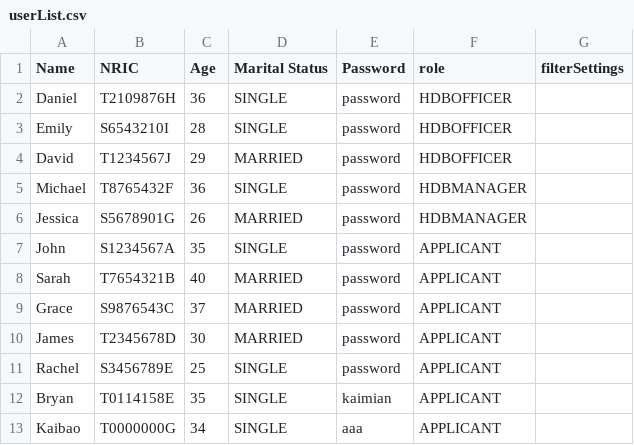
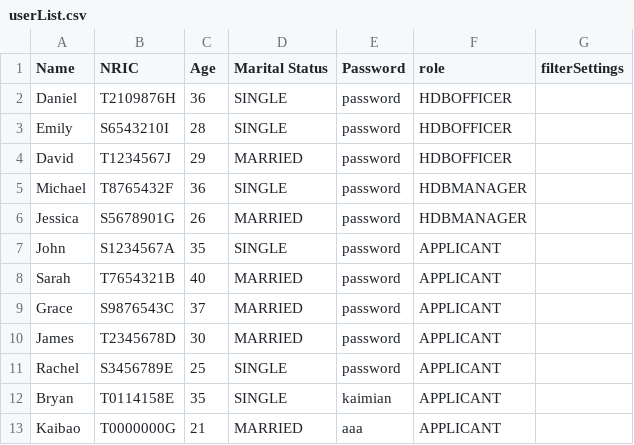
Before and after one commit to Zian00/SC2002-BTO, a CSV file: assets/userList.csv, drawn as a sheet.

```diff
--- a/assets/userList.csv
+++ b/assets/userList.csv
@@ -12,2 +12,2 @@ Rachel,S3456789E,25,SINGLE,password,APPLICANT,
 Bryan,T0114158E,35,SINGLE,kaimian,APPLICANT,
-Kaibao,T0000000G,34,SINGLE,aaa,APPLICANT,
+Kaibao,T0000000G,21,MARRIED,aaa,APPLICANT,
```
Also changed, not shown: assets/BTOApplication.csv, 5 other files.
